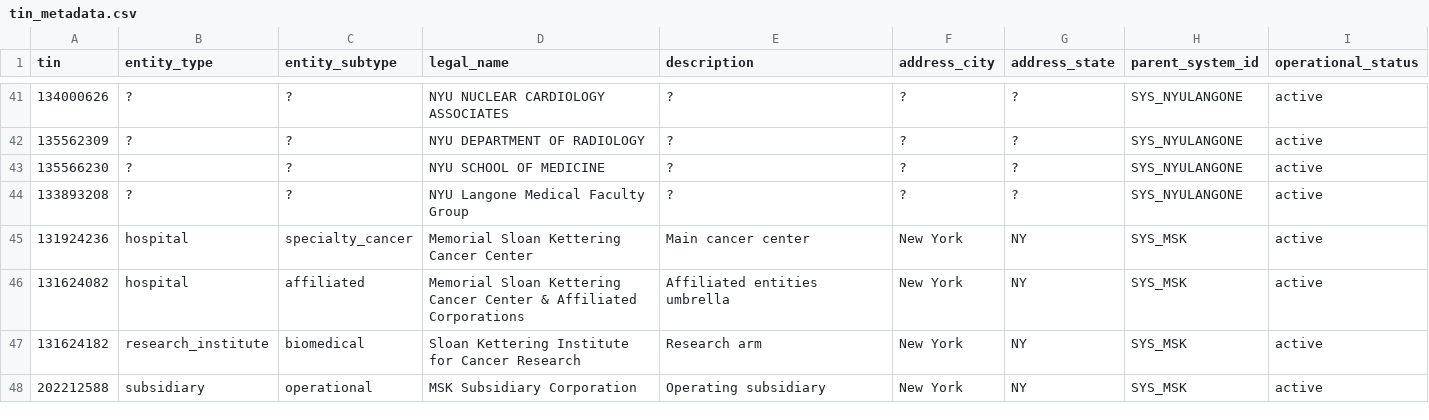
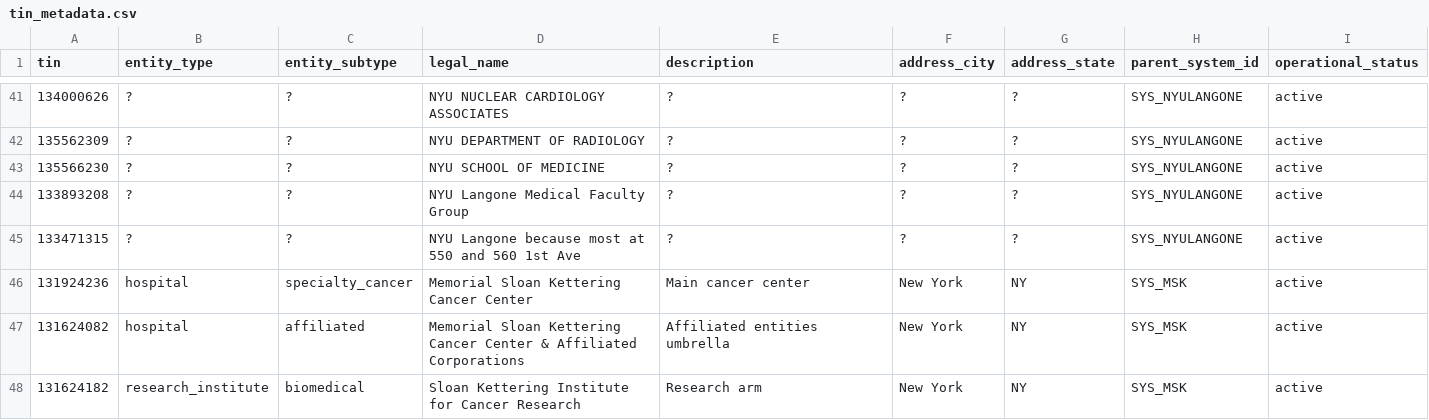
Before and after one commit to mariohealth/v0, a CSV file: backend/mario-health-data-pipeline/seeds/tin_metadata.csv, drawn as a sheet; only a part is shown, gaps mark what is left out; the shorter side is filled out with more unchanged rows.

Commit message:
added NYU Langone Hospital

```diff
--- a/backend/mario-health-data-pipeline/seeds/tin_metadata.csv
+++ b/backend/mario-health-data-pipeline/seeds/tin_metadata.csv
@@ -44,2 +44,3 @@ tin,entity_type,entity_subtype,legal_name,description,address_city,address_state
 133893208,?,?,NYU Langone Medical Faculty Group,?,?,?,SYS_NYULANGONE,active
+133471315,?,?,NYU Langone because most at 550 and 560 1st Ave,?,?,?,SYS_NYULANGONE,active
 131924236,hospital,specialty_cancer,Memorial Sloan Kettering Cancer Center,Main cancer center,New York,NY,SYS_MSK,active
```
Also changed, not shown: backend/mario-health-data-pipeline/seeds/hospital_tins.csv.
